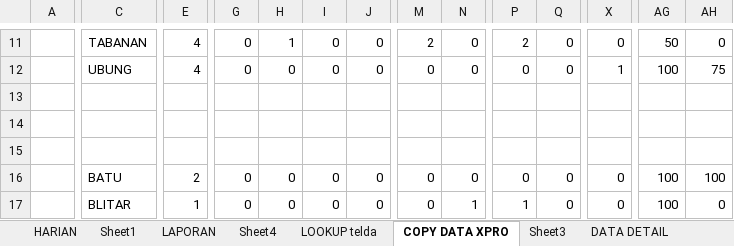
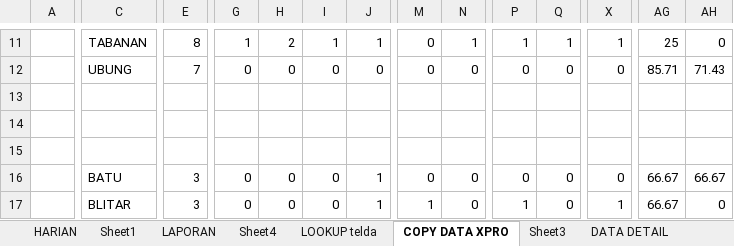
Before and after one commit to dediriant3-a11y/dashboard-ReportJBN, an Excel workbook: data.xlsx, sheet COPY DATA XPRO, drawn as a sheet; only a part is shown, gaps mark what is left out; values as stored, in another font and other column widths than the file's, no borders; the diff covers the shown part only; the diff names each change by its address in the sheet, - before the commit and + after, or states it on an @@ line.

```diff
--- a/data.xlsx (sheet COPY DATA XPRO)
+++ b/data.xlsx (sheet COPY DATA XPRO)
-E11: 4
+E11: 8
-G11: 0
+G11: 1
-H11: 1
+H11: 2
-I11: 0
+I11: 1
-J11: 0
+J11: 1
-M11: 2
+M11: 0
-N11: 0
+N11: 1
-P11: 2
+P11: 1
-Q11: 0
+Q11: 1
-X11: 0
+X11: 1
-AG11: 50
+AG11: 25
-E12: 4
+E12: 7
-X12: 1
+X12: 0
-AG12: 100
+AG12: 85.71
-AH12: 75
+AH12: 71.43
-E16: 2
+E16: 3
-J16:J17: 0
+J16:J17: 1
-AG16:AG17: 100
+AG16:AG17: 66.67
-AH16: 100
+AH16: 66.67
-E17: 1
+E17: 3
-M17: 0
+M17: 1
-N17: 1
+N17: 0
-X17: 0
+X17: 1
```
Also changed, not shown: 24 added rows, 24 removed rows, 1 moved row and 248 edited cells elsewhere in this sheet, sheet DATA DETAIL, sheet HARIAN, sheet LAPORAN, sheet LOOKUP telda, sheet Sheet4, sheet Sheet1, charts or pictures.
